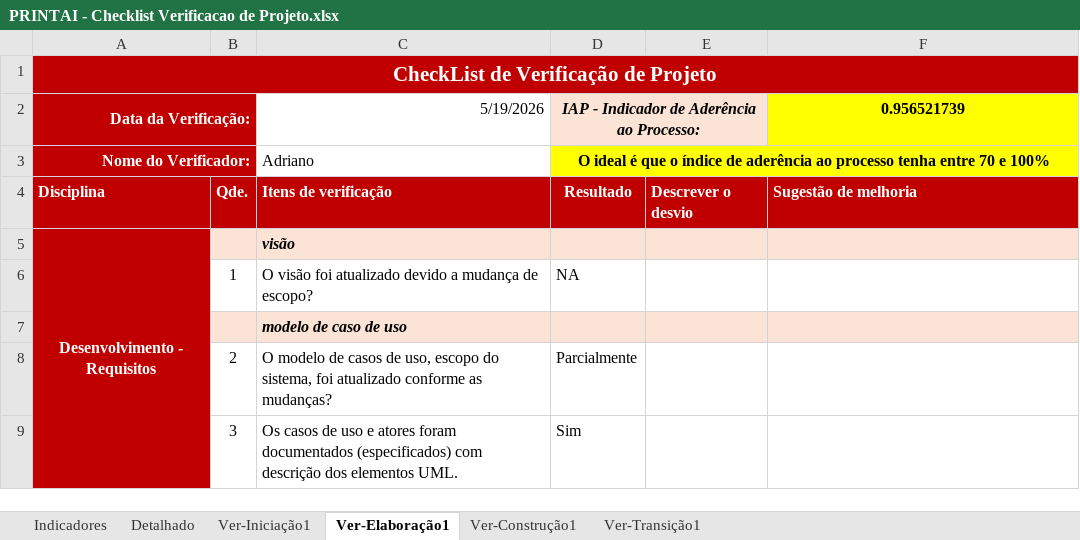
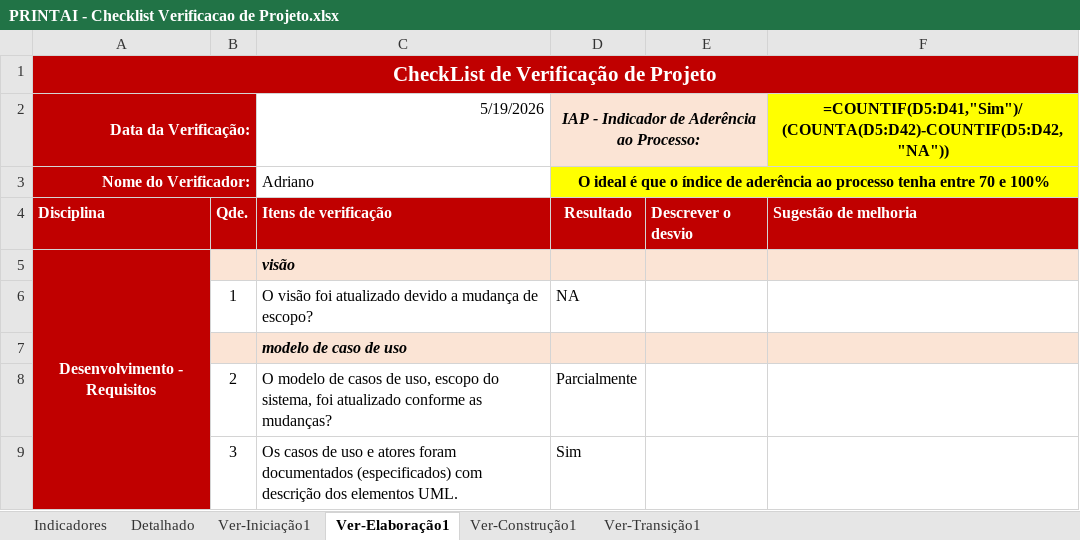
Before and after one commit to xablavskk/PRINTAI, an Excel workbook: 6.Gerenciamento de Projeto/PRINTAI - Checklist Verificacao de Projeto.xlsx, sheet Ver-Elaboração1, drawn as a sheet; only a part is shown; values as stored, in another font and other column widths than the file's, no borders; formulas without a stored value are shown as written; the diff names each change by its address in the sheet, - before the commit and + after, or states it on an @@ line.

```diff
--- a/6.Gerenciamento de Projeto/PRINTAI - Checklist Verificacao de Projeto.xlsx (sheet Ver-Elaboração1)
+++ b/6.Gerenciamento de Projeto/PRINTAI - Checklist Verificacao de Projeto.xlsx (sheet Ver-Elaboração1)
-F2: 0.956521739
+F2: =COUNTIF(D5:D41,"Sim")/(COUNTA(D5:D42)-COUNTIF(D5:D42,"NA"))
```
Also changed, not shown: sheet Detalhado, sheet Ver-Construção1, sheet Indicadores, sheet Ver-Iniciação1, sheet Ver-Transição1, hidden cells, charts or pictures, 4.Teste/PRINTAI - Roteiro de Teste.xlsx, 6.Gerenciamento de Projeto/PRINTAI - Planejamento e Controle do Projeto.xlsx, 3 other files.
